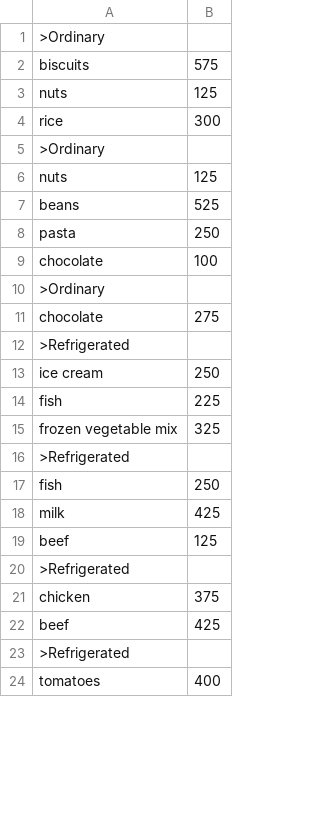
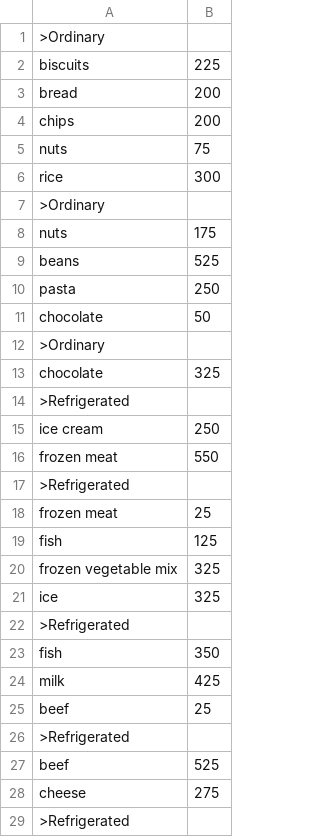
Before and after one commit to AshCott/Inventory-Management-Application, a CSV file: exportManifest.csv, drawn as a sheet; only a part is shown; the shorter side is filled out with more unchanged rows; the diff covers the shown part only.

Commit message:
change import manifest from store classes to manifest classes

```diff
--- a/exportManifest.csv
+++ b/exportManifest.csv
@@ -1,23 +1,29 @@
 >Ordinary
-biscuits,575
-nuts,125
+biscuits,225
+bread,200
+chips,200
+nuts,75
 rice,300
 >Ordinary
-nuts,125
+nuts,175
 beans,525
 pasta,250
-chocolate,100
+chocolate,50
 >Ordinary
-chocolate,275
+chocolate,325
 >Refrigerated
 ice cream,250
-fish,225
+frozen meat,550
+>Refrigerated
+frozen meat,25
+fish,125
 frozen vegetable mix,325
+ice,325
 >Refrigerated
-fish,250
+fish,350
 milk,425
-beef,125
+beef,25
 >Refrigerated
-chicken,375
-beef,425
+beef,525
+cheese,275
 >Refrigerated
```
Also changed, not shown: 14 added rows, 1 removed row and 1 edited cell elsewhere in this file, 2 other files.
